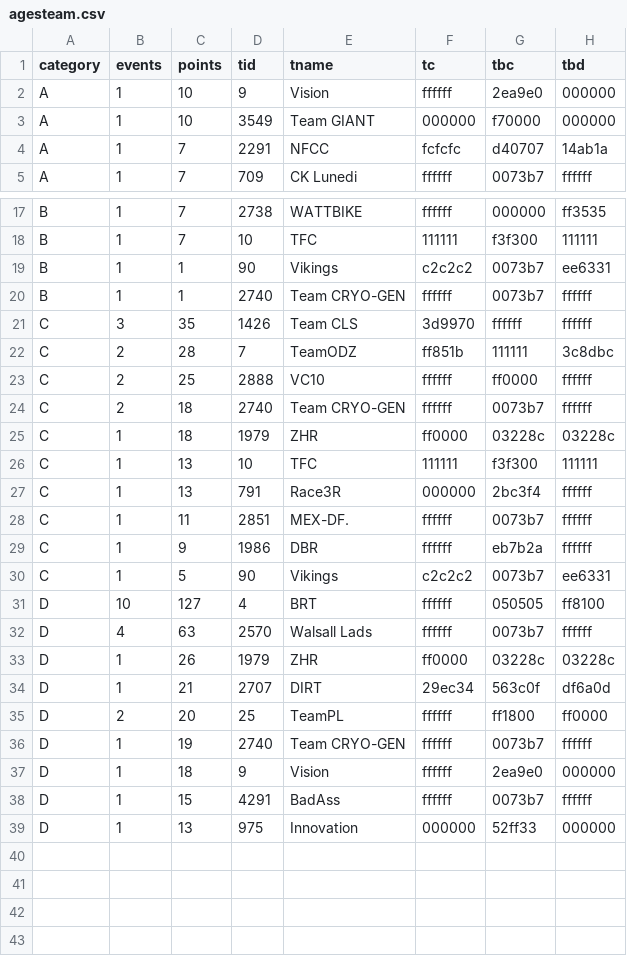
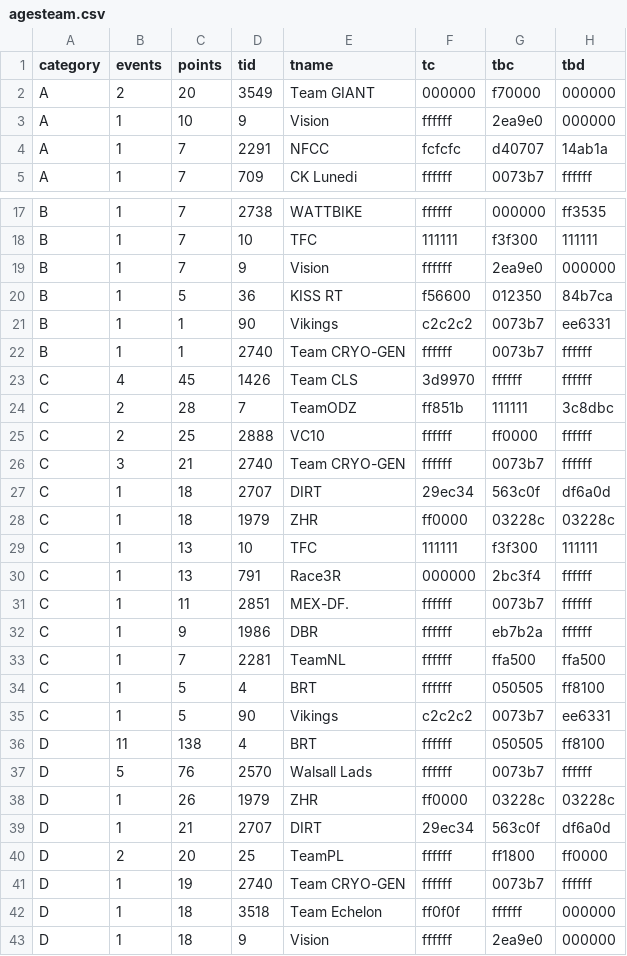
Before and after one commit to jessicah/boltrace.team, a CSV file: _data/2019/series_5/agesteam.csv, drawn as a sheet; only a part is shown, gaps mark what is left out; the shorter side is filled out with more unchanged rows; the diff covers the shown part only.

```diff
--- a/_data/2019/series_5/agesteam.csv
+++ b/_data/2019/series_5/agesteam.csv
@@ -1,4 +1,4 @@
 category,events,points,tid,tname,tc,tbc,tbd
+A,2,20,3549,Team GIANT,000000,f70000,000000
 A,1,10,9,Vision,ffffff,2ea9e0,000000
-A,1,10,3549,Team GIANT,000000,f70000,000000
 A,1,7,2291,NFCC,fcfcfc,d40707,14ab1a
@@ -18,8 +18,11 @@ B,1,7,2738,WATTBIKE,ffffff,000000,ff3535
 B,1,7,10,TFC,111111,f3f300,111111
+B,1,7,9,Vision,ffffff,2ea9e0,000000
+B,1,5,36,KISS RT,f56600,012350,84b7ca
 B,1,1,90,Vikings,c2c2c2,0073b7,ee6331
 B,1,1,2740,Team CRYO-GEN,ffffff,0073b7,ffffff
-C,3,35,1426,Team CLS,3d9970,ffffff,ffffff
+C,4,45,1426,Team CLS,3d9970,ffffff,ffffff
 C,2,28,7,TeamODZ,ff851b,111111,3c8dbc
 C,2,25,2888,VC10,ffffff,ff0000,ffffff
-C,2,18,2740,Team CRYO-GEN,ffffff,0073b7,ffffff
+C,3,21,2740,Team CRYO-GEN,ffffff,0073b7,ffffff
+C,1,18,2707,DIRT,29ec34,563c0f,df6a0d
 C,1,18,1979,ZHR,ff0000,03228c,03228c
@@ -29,5 +32,7 @@ C,1,11,2851,MEX-DF.,ffffff,0073b7,ffffff
 C,1,9,1986,DBR,ffffff,eb7b2a,ffffff
+C,1,7,2281,TeamNL,ffffff,ffa500,ffa500
+C,1,5,4,BRT,ffffff,050505,ff8100
 C,1,5,90,Vikings,c2c2c2,0073b7,ee6331
-D,10,127,4,BRT,ffffff,050505,ff8100
-D,4,63,2570,Walsall Lads,ffffff,0073b7,ffffff
+D,11,138,4,BRT,ffffff,050505,ff8100
+D,5,76,2570,Walsall Lads,ffffff,0073b7,ffffff
 D,1,26,1979,ZHR,ff0000,03228c,03228c
@@ -36,2 +41,3 @@ D,2,20,25,TeamPL,ffffff,ff1800,ff0000
 D,1,19,2740,Team CRYO-GEN,ffffff,0073b7,ffffff
+D,1,18,3518,Team Echelon ,ff0f0f,ffffff,000000
 D,1,18,9,Vision,ffffff,2ea9e0,000000
```
Also changed, not shown: 2 edited cells elsewhere in this file, _data/2019/series_5/ages.csv, _data/2019/series_5/crit.csv, 13 other files.
